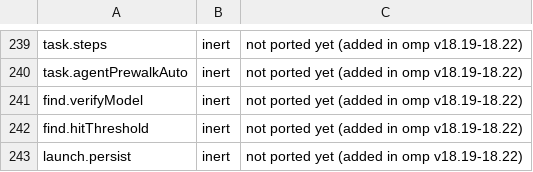
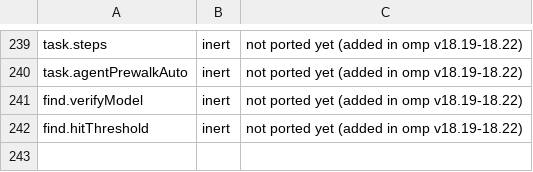
Before and after one commit to buzzer-re/Oh-My-C, a TSV file: build-tools/settings_audit.tsv, drawn as a sheet; only a part is shown, gaps mark what is left out.

```diff
--- a/build-tools/settings_audit.tsv
+++ b/build-tools/settings_audit.tsv
@@ -242,2 +242 @@ find.verifyModel	inert	not ported yet (added in omp v18.19-18.22)
 find.hitThreshold	inert	not ported yet (added in omp v18.19-18.22)
-launch.persist	inert	not ported yet (added in omp v18.19-18.22)
```
Also changed, not shown: 3 other files.
